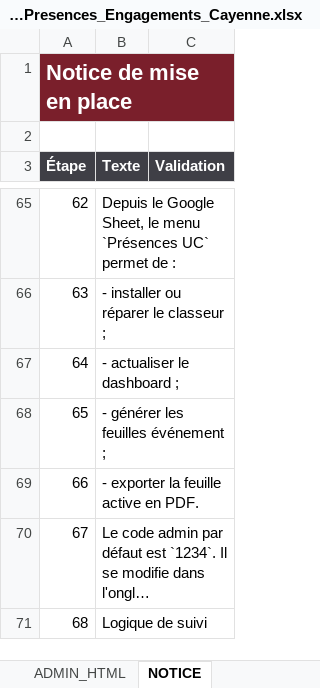
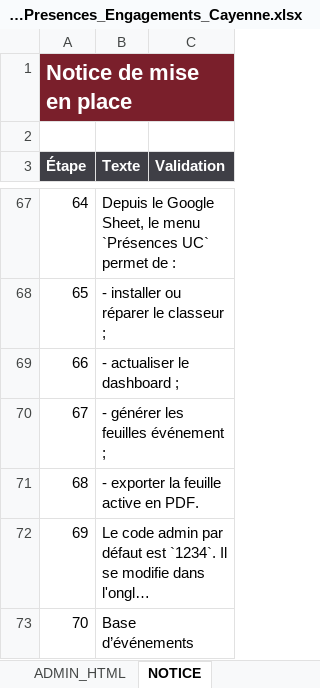
Before and after one commit to davidtranchaud79-svg/UC-cayenne-paris, an Excel workbook: outputs/Modele_Presences_Engagements_Cayenne.xlsx, sheet NOTICE, drawn as a sheet; only a part is shown, gaps mark what is left out; the shorter side is filled out with more unchanged rows; long unchanged cells end in …; values as stored, in another font and other column widths than the file's, no borders; the diff covers the shown part only; the diff names each change by its address in the sheet, - before the commit and + after, or states it on an @@ line.

Commit message:
Ajouter base événements et admin V2

```diff
--- a/outputs/Modele_Presences_Engagements_Cayenne.xlsx (sheet NOTICE)
+++ b/outputs/Modele_Presences_Engagements_Cayenne.xlsx (sheet NOTICE)
@@ column A (Étape) renumbered from row 10 down @@
+row 73: 70 | Base d’événements
```
Also changed, not shown: 4 added rows and 1 edited cell elsewhere in this sheet, sheet ADMIN_HTML, sheet CODE_GS, other sheet tabs, charts or pictures, 7 other files.
